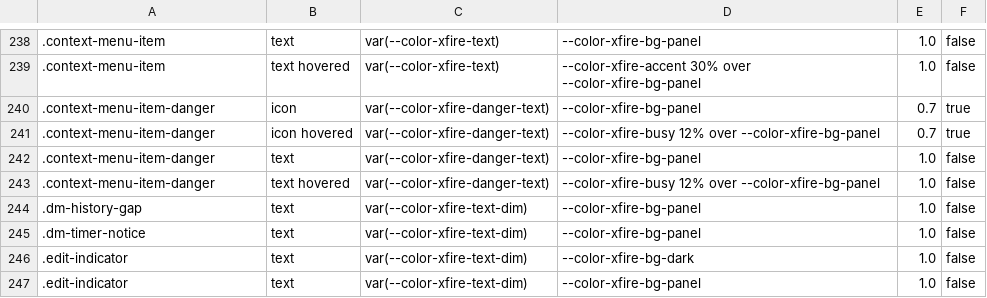
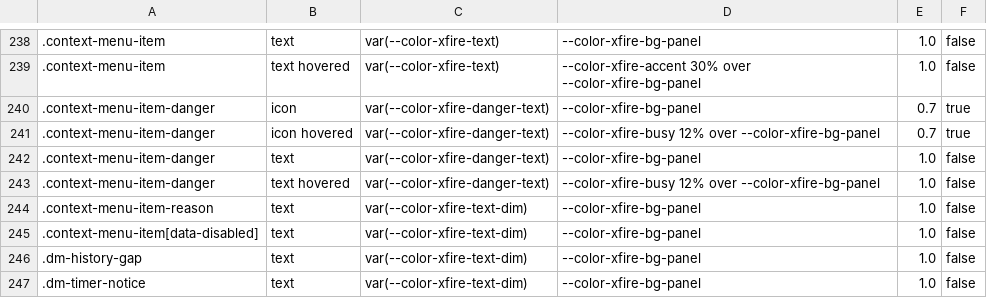
Before and after one commit to ScopeCreep-zip/Rekindle, a TSV file: crates/rekindle-skin/src/access/model.tsv, drawn as a sheet; only a part is shown, gaps mark what is left out; the shorter side is filled out with more unchanged rows.

Commit message:
E7.15 (IV3): Join Game is always in the buddy menu, enabled only while the Host states the friend's game joinable, otherwise disabled with why (not in a game, not on a server, can't be launched here); a refused launch from the menu or a game invite is a toast, never an unhandled rejection

```diff
--- a/crates/rekindle-skin/src/access/model.tsv
+++ b/crates/rekindle-skin/src/access/model.tsv
@@ -243,2 +243,4 @@
 .context-menu-item-danger	text hovered	var(--color-xfire-danger-text)	--color-xfire-busy 12% over --color-xfire-bg-panel	1.0	false
+.context-menu-item-reason	text	var(--color-xfire-text-dim)	--color-xfire-bg-panel	1.0	false
+.context-menu-item[data-disabled]	text	var(--color-xfire-text-dim)	--color-xfire-bg-panel	1.0	false
 .dm-history-gap	text	var(--color-xfire-text-dim)	--color-xfire-bg-panel	1.0	false
```
Also changed, not shown: 4 other files.
